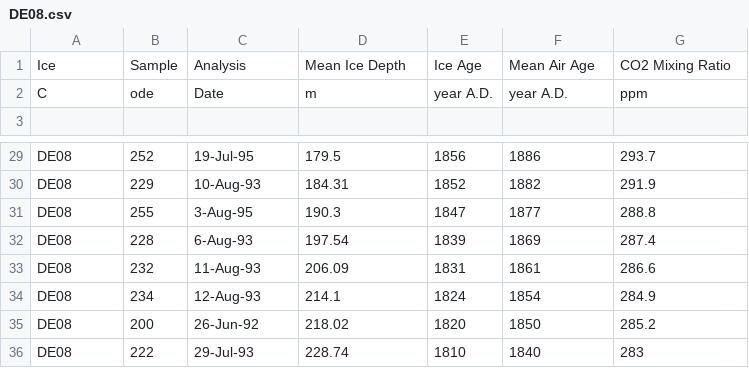
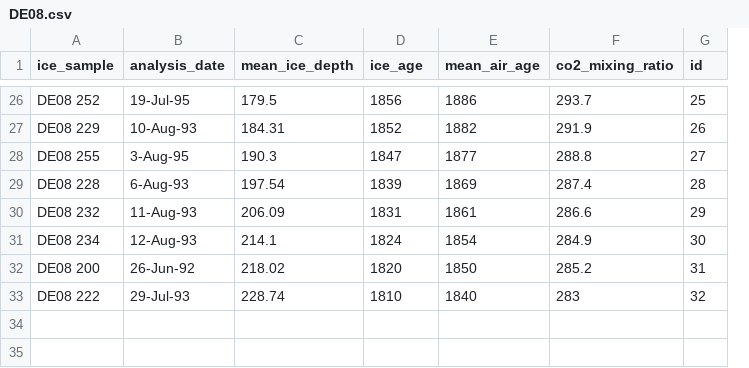
Before and after one commit to TVTKMO22-WSP-GROUP-8/climate-change-visualization, a CSV file: backend/climate-change-backend/climate-change-backend/data/v2/DE08.csv, drawn as a sheet; only a part is shown, gaps mark what is left out; removed rows and columns are numbered as before the commit, all else as after; the diff covers the shown part only; the diff names each change by its address in the sheet, - before the commit and + after, or states it on an @@ line.

```diff
--- a/backend/climate-change-backend/climate-change-backend/data/v2/DE08.csv
+++ b/backend/climate-change-backend/climate-change-backend/data/v2/DE08.csv
-column B, rows 29-36: 252 | 229 | 255 | 228 | 232 | 234 | 200 | 222
+column G (id), rows 26-33: 25 | 26 | 27 | 28 | 29 | 30 | 31 | 32
-row 1: Ice | Sample | Analysis | Mean Ice Depth | Ice Age | Mean Air Age | CO2 Mixing Ratio
-row 2: C | ode | Date | m | year A.D. | year A.D. | ppm
-row 1: (empty)
+row 1: ice_sample | analysis_date | mean_ice_depth | ice_age | mean_air_age | co2_mixing_ratio | id
-A26 (ice_sample): DE08
+A26 (ice_sample): DE08 252
-A27 (ice_sample): DE08
+A27 (ice_sample): DE08 229
-A28 (ice_sample): DE08
+A28 (ice_sample): DE08 255
-A29 (ice_sample): DE08
+A29 (ice_sample): DE08 228
-A30 (ice_sample): DE08
+A30 (ice_sample): DE08 232
-A31 (ice_sample): DE08
+A31 (ice_sample): DE08 234
-A32 (ice_sample): DE08
+A32 (ice_sample): DE08 200
-A33 (ice_sample): DE08
+A33 (ice_sample): DE08 222
```
Also changed, not shown: 1 removed row and 24 edited cells elsewhere in this file, backend/climate-change-backend/climate-change-backend/data/v2/DE08-2.csv, backend/climate-change-backend/climate-change-backend/data/v2/DSS.csv, 32 other files.
